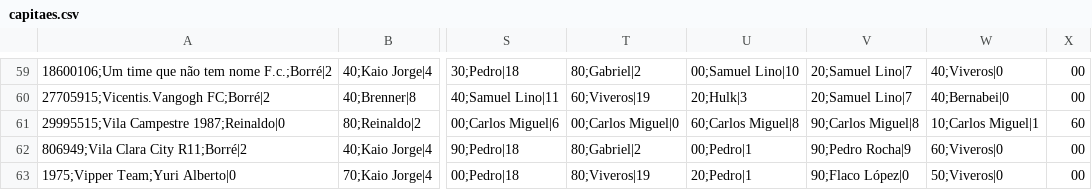
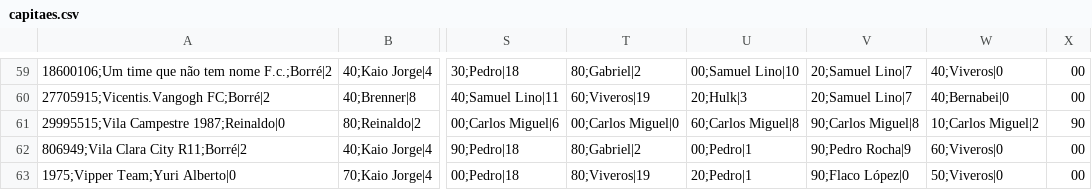
Before and after one commit to mmbsest90/liga-vila-cartobrothers-site, a CSV file: saida/capitaes.csv, drawn as a sheet; only a part is shown, gaps mark what is left out; the diff names each change by its address in the sheet, - before the commit and + after, or states it on an @@ line.

```diff
--- a/saida/capitaes.csv
+++ b/saida/capitaes.csv
-W61: 10;Carlos Miguel|1
+W61: 10;Carlos Miguel|2
-X61: 60
+X61: 90
```
Also changed, not shown: saida/capitao-mito.csv, saida/classificacao-anual.csv, 8 other files.
